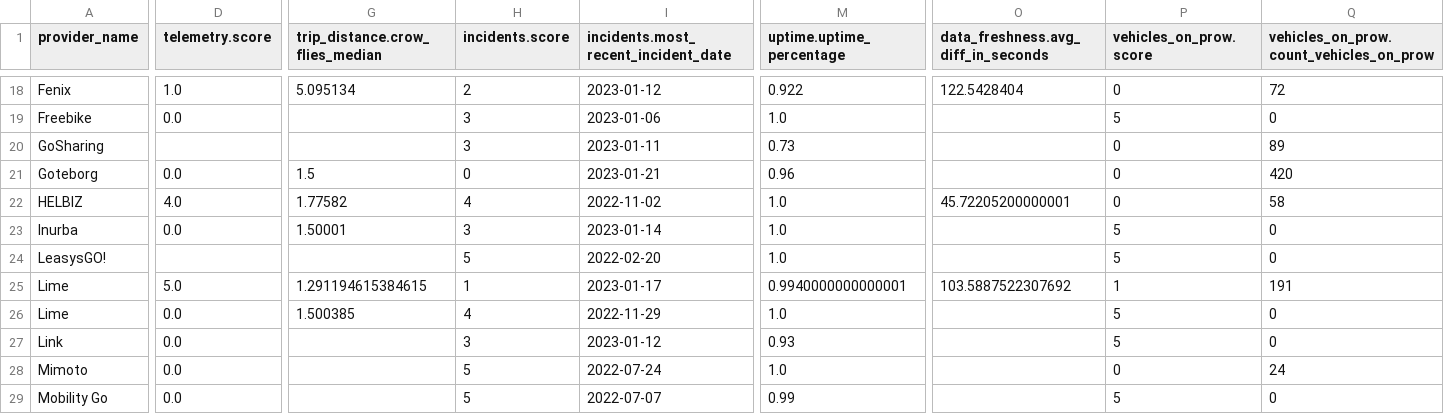
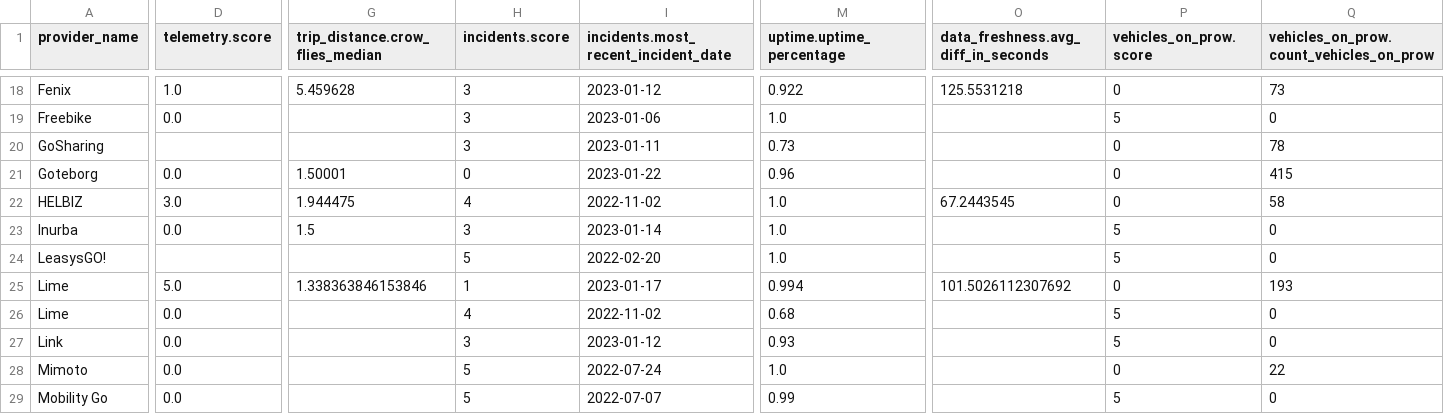
Before and after one commit to vianova-io/sli_feeds, a CSV file: sli_scores.csv, drawn as a sheet; only a part is shown, gaps mark what is left out; the diff covers the shown part only; the diff names each change by its address in the sheet, - before the commit and + after, or states it on an @@ line.

```diff
--- a/sli_scores.csv
+++ b/sli_scores.csv
-G18 (trip_distance.crow_flies_median): 5.095134
+G18 (trip_distance.crow_flies_median): 5.459628
-H18 (incidents.score): 2
+H18 (incidents.score): 3
-O18: 122.5428404
+O18: 125.5531218
-Q18: 72
+Q18: 73
-Q20: 89
+Q20: 78
-G21 (trip_distance.crow_flies_median): 1.5
+G21 (trip_distance.crow_flies_median): 1.50001
-I21: 2023-01-21
+I21: 2023-01-22
-Q21: 420
+Q21: 415
-D22 (telemetry.score): 4.0
+D22 (telemetry.score): 3.0
-G22 (trip_distance.crow_flies_median): 1.77582
+G22 (trip_distance.crow_flies_median): 1.944475
-O22: 45.72205200000001
+O22: 67.2443545
-G23 (trip_distance.crow_flies_median): 1.50001
+G23 (trip_distance.crow_flies_median): 1.5
-G25 (trip_distance.crow_flies_median): 1.291194615384615
+G25 (trip_distance.crow_flies_median): 1.338363846153846
-M25 (uptime.uptime_percentage): 0.9940000000000001
+M25 (uptime.uptime_percentage): 0.994
-O25: 103.5887522307692
+O25: 101.5026112307692
-P25 (vehicles_on_prow.score): 1
+P25 (vehicles_on_prow.score): 0
-Q25: 191
+Q25: 193
-G26 (trip_distance.crow_flies_median): 1.500385
+G26 (trip_distance.crow_flies_median): (empty)
-I26: 2022-11-29
+I26: 2022-11-02
-M26 (uptime.uptime_percentage): 1.0
+M26 (uptime.uptime_percentage): 0.68
-Q28: 24
+Q28: 22
```
Also changed, not shown: 103 edited cells elsewhere in this file, 1 other file.
